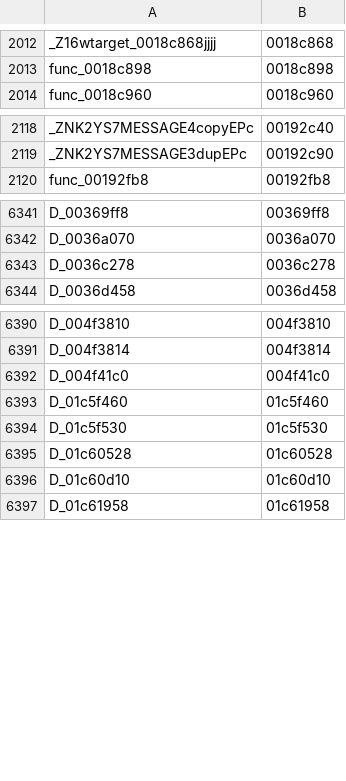
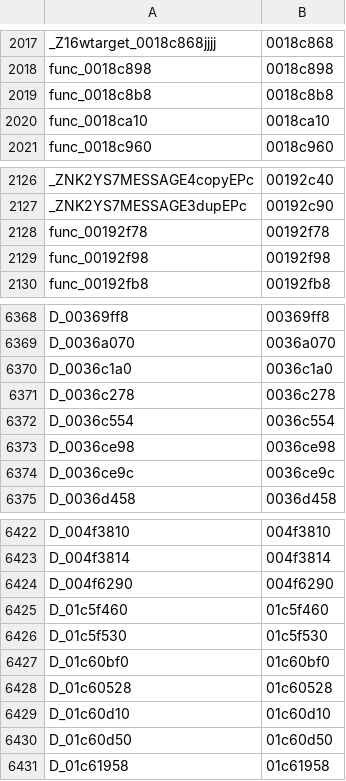
Before and after one commit to GovanifY/kh2, a TSV file: functions.tsv, drawn as a sheet; only a part is shown, gaps mark what is left out; removed rows and columns are numbered as before the commit, all else as after; the diff covers the shown part only; the diff names each change by its address in the sheet, - before the commit and + after, or states it on an @@ line.

Commit message:
anon: more functions matching, memory barriers edition
I relaxed the harness regarding volatiles as GCC wouldn't emit the
correct IR otherwise. We might want to setup wrappers later on and
correct register placements in the future so we don't have this mess of
asm but, for now it's matching which is better than nothing heh.

```diff
--- a/functions.tsv
+++ b/functions.tsv
+row 2019: func_0018c8b8 | 0018c8b8
+row 2020: func_0018ca10 | 0018ca10
+row 2128: func_00192f78 | 00192f78
+row 2129: func_00192f98 | 00192f98
+row 6370: D_0036c1a0 | 0036c1a0
+row 6372: D_0036c554 | 0036c554
+row 6373: D_0036ce98 | 0036ce98
+row 6374: D_0036ce9c | 0036ce9c
-row 6392: D_004f41c0 | 004f41c0
+row 6424: D_004f6290 | 004f6290
+row 6427: D_01c60bf0 | 01c60bf0
+row 6430: D_01c60d50 | 01c60d50
```
Also changed, not shown: 24 added rows elsewhere in this file, 4 other files.
